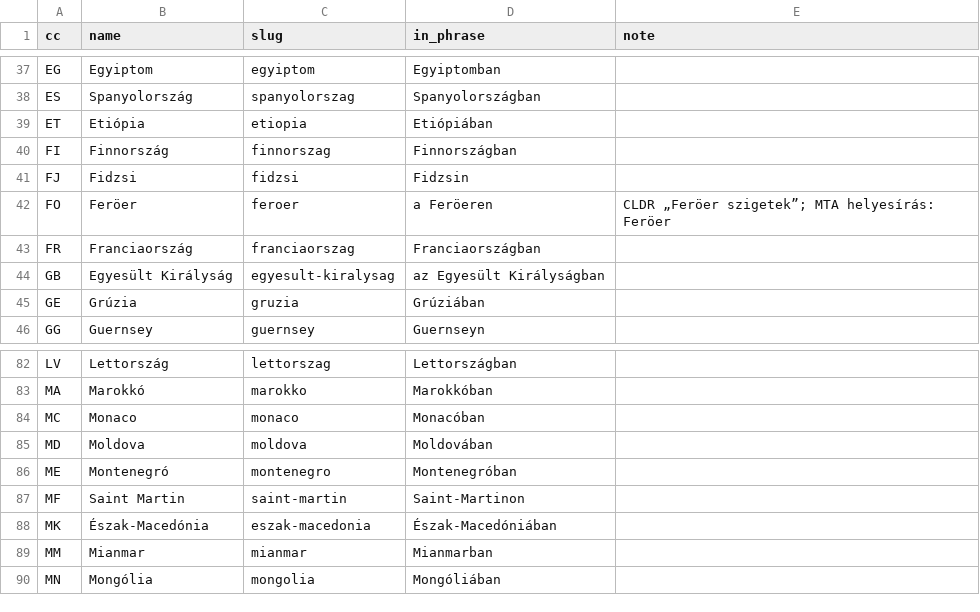
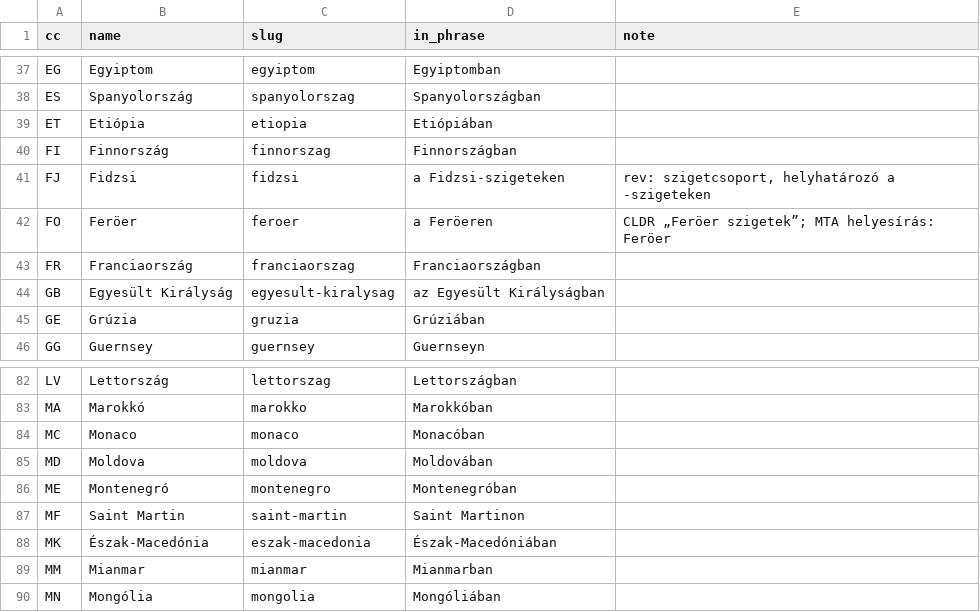
Before and after one commit to hemptoon/blokvolt-rs, a CSV file: content/world/i18n/hu/countries.csv, drawn as a sheet; only a part is shown, gaps mark what is left out.

```diff
--- a/content/world/i18n/hu/countries.csv
+++ b/content/world/i18n/hu/countries.csv
@@ -40,3 +40,3 @@ ET,Etiópia,etiopia,Etiópiában,
 FI,Finnország,finnorszag,Finnországban,
-FJ,Fidzsi,fidzsi,Fidzsin,
+FJ,Fidzsi,fidzsi,a Fidzsi-szigeteken,"rev: szigetcsoport, helyhatározó a -szigeteken"
 FO,Feröer,feroer,a Feröeren,CLDR „Feröer szigetek”; MTA helyesírás: Feröer
@@ -86,3 +86,3 @@ MD,Moldova,moldova,Moldovában,
 ME,Montenegró,montenegro,Montenegróban,
-MF,Saint Martin,saint-martin,Saint-Martinon,
+MF,Saint Martin,saint-martin,Saint Martinon,
 MK,Észak-Macedónia,eszak-macedonia,Észak-Macedóniában,
```
Also changed, not shown: content/world/i18n/hu/cities.csv, 5 other files.
